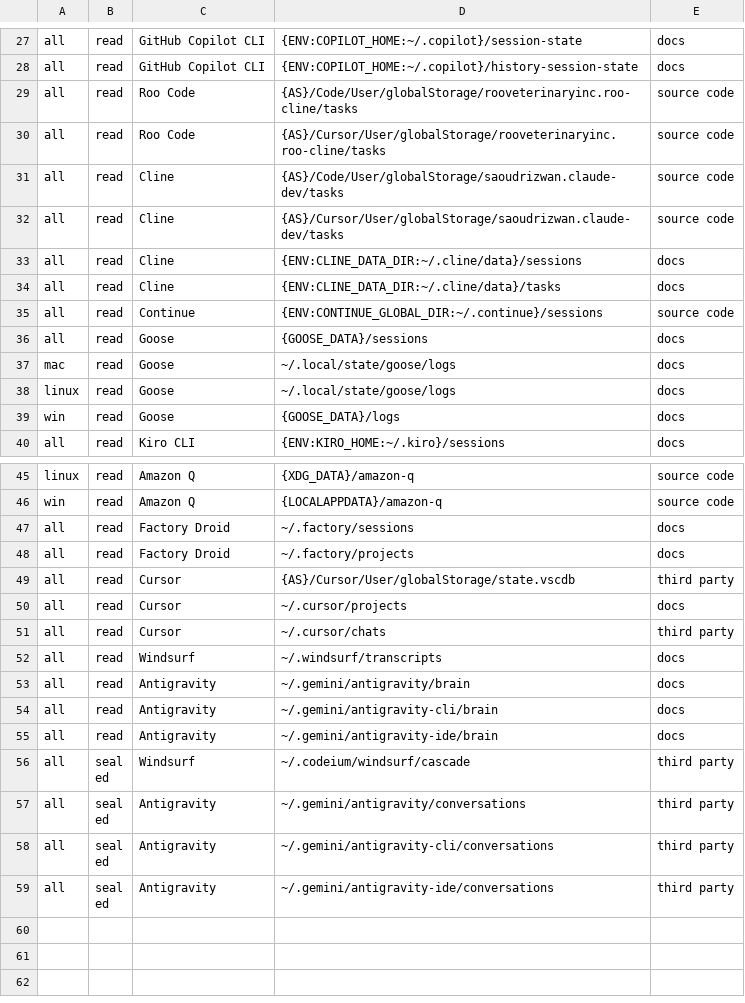
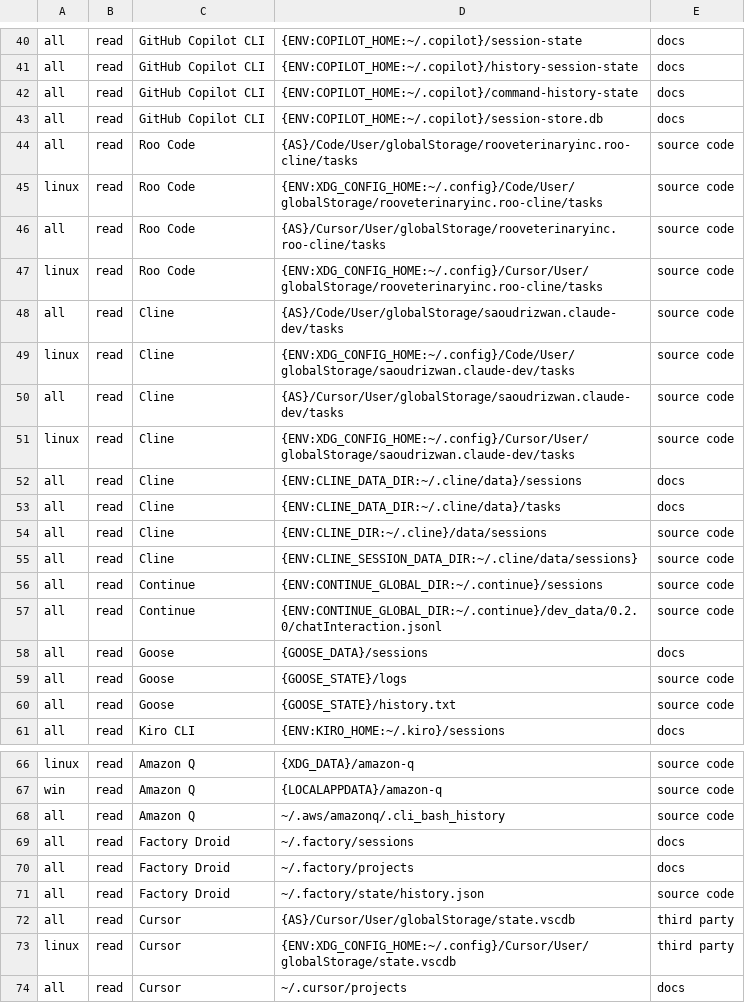
Before and after one commit to aegis-mesh/blindspot, a TSV file: data/sessions.tsv, drawn as a sheet; only a part is shown, gaps mark what is left out; the shorter side is filled out with more unchanged rows; the diff covers the shown part only.

```diff
--- a/data/sessions.tsv
+++ b/data/sessions.tsv
@@ -28,13 +41,21 @@ all	read	GitHub Copilot CLI	{ENV:COPILOT_HOME:~/.copilot}/session-state	docs
 all	read	GitHub Copilot CLI	{ENV:COPILOT_HOME:~/.copilot}/history-session-state	docs
+all	read	GitHub Copilot CLI	{ENV:COPILOT_HOME:~/.copilot}/command-history-state	docs
+all	read	GitHub Copilot CLI	{ENV:COPILOT_HOME:~/.copilot}/session-store.db	docs
 all	read	Roo Code	{AS}/Code/User/globalStorage/rooveterinaryinc.roo-cline/tasks	source code
+linux	read	Roo Code	{ENV:XDG_CONFIG_HOME:~/.config}/Code/User/globalStorage/rooveterinaryinc.roo-cline/tasks	source code
 all	read	Roo Code	{AS}/Cursor/User/globalStorage/rooveterinaryinc.roo-cline/tasks	source code
+linux	read	Roo Code	{ENV:XDG_CONFIG_HOME:~/.config}/Cursor/User/globalStorage/rooveterinaryinc.roo-cline/tasks	source code
 all	read	Cline	{AS}/Code/User/globalStorage/saoudrizwan.claude-dev/tasks	source code
+linux	read	Cline	{ENV:XDG_CONFIG_HOME:~/.config}/Code/User/globalStorage/saoudrizwan.claude-dev/tasks	source code
 all	read	Cline	{AS}/Cursor/User/globalStorage/saoudrizwan.claude-dev/tasks	source code
+linux	read	Cline	{ENV:XDG_CONFIG_HOME:~/.config}/Cursor/User/globalStorage/saoudrizwan.claude-dev/tasks	source code
 all	read	Cline	{ENV:CLINE_DATA_DIR:~/.cline/data}/sessions	docs
 all	read	Cline	{ENV:CLINE_DATA_DIR:~/.cline/data}/tasks	docs
+all	read	Cline	{ENV:CLINE_DIR:~/.cline}/data/sessions	source code
+all	read	Cline	{ENV:CLINE_SESSION_DATA_DIR:~/.cline/data/sessions}	source code
 all	read	Continue	{ENV:CONTINUE_GLOBAL_DIR:~/.continue}/sessions	source code
+all	read	Continue	{ENV:CONTINUE_GLOBAL_DIR:~/.continue}/dev_data/0.2.0/chatInteraction.jsonl	source code
 all	read	Goose	{GOOSE_DATA}/sessions	docs
-mac	read	Goose	~/.local/state/goose/logs	docs
-linux	read	Goose	~/.local/state/goose/logs	docs
-win	read	Goose	{GOOSE_DATA}/logs	docs
+all	read	Goose	{GOOSE_STATE}/logs	source code
+all	read	Goose	{GOOSE_STATE}/history.txt	source code
 all	read	Kiro CLI	{ENV:KIRO_HOME:~/.kiro}/sessions	docs
@@ -46,5 +67,8 @@ linux	read	Amazon Q	{XDG_DATA}/amazon-q	source code
 win	read	Amazon Q	{LOCALAPPDATA}/amazon-q	source code
+all	read	Amazon Q	~/.aws/amazonq/.cli_bash_history	source code
 all	read	Factory Droid	~/.factory/sessions	docs
 all	read	Factory Droid	~/.factory/projects	docs
+all	read	Factory Droid	~/.factory/state/history.json	source code
 all	read	Cursor	{AS}/Cursor/User/globalStorage/state.vscdb	third party
+linux	read	Cursor	{ENV:XDG_CONFIG_HOME:~/.config}/Cursor/User/globalStorage/state.vscdb	third party
 all	read	Cursor	~/.cursor/projects	docs
```
Also changed, not shown: 16 added rows and 6 edited cells elsewhere in this file, 8 other files.
